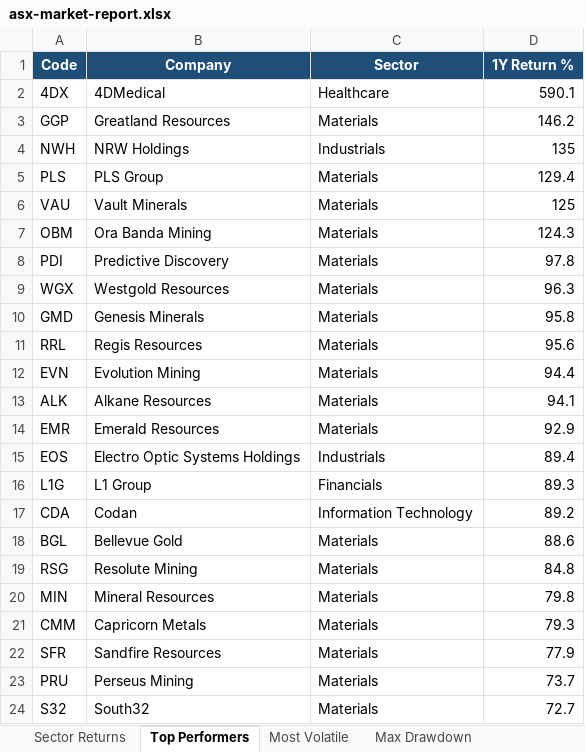
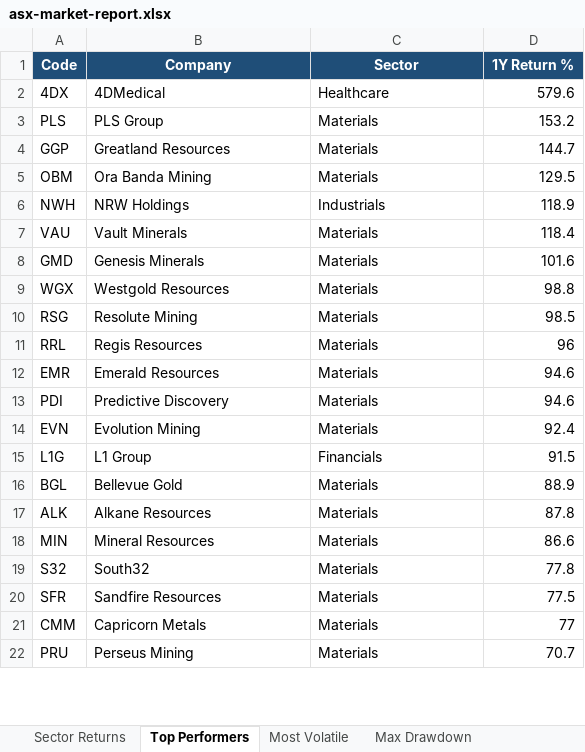
Before and after one commit to anurag7171/asx-market-analytics, an Excel workbook: reports/asx-market-report.xlsx, sheet Top Performers, drawn as a sheet; only a part is shown; values as stored, in another font and other column widths than the file's, no borders; conditional formats not drawn; removed rows and columns are numbered as before the commit, all else as after; the diff covers the shown part only; the diff names each change by its address in the sheet, - before the commit and + after, or states it on an @@ line.

```diff
--- a/reports/asx-market-report.xlsx (sheet Top Performers)
+++ b/reports/asx-market-report.xlsx (sheet Top Performers)
-D2 (1Y Return %): 590.1
+D2 (1Y Return %): 579.6
+row 3: PLS | PLS Group | Materials | 153.2
-D4 (1Y Return %): 146.2
+D4 (1Y Return %): 144.7
+row 5: OBM | Ora Banda Mining | Materials | 129.5
-D6 (1Y Return %): 135
+D6 (1Y Return %): 118.9
-row 5: PLS | PLS Group | Materials | 129.4
-D7 (1Y Return %): 125
+D7 (1Y Return %): 118.4
-row 7: OBM | Ora Banda Mining | Materials | 124.3
-row 8: PDI | Predictive Discovery | Materials | 97.8
-row 9: WGX | Westgold Resources | Materials | 96.3
-D8 (1Y Return %): 95.8
+D8 (1Y Return %): 101.6
+row 9: WGX | Westgold Resources | Materials | 98.8
+row 10: RSG | Resolute Mining | Materials | 98.5
-D11 (1Y Return %): 95.6
+D11 (1Y Return %): 96
-row 12: EVN | Evolution Mining | Materials | 94.4
-row 13: ALK | Alkane Resources | Materials | 94.1
-D12 (1Y Return %): 92.9
+D12 (1Y Return %): 94.6
-row 15: EOS | Electro Optic Systems Holdings | Industrials | 89.4
+row 13: PDI | Predictive Discovery | Materials | 94.6
+row 14: EVN | Evolution Mining | Materials | 92.4
-D15 (1Y Return %): 89.3
+D15 (1Y Return %): 91.5
-row 17: CDA | Codan | Information Technology | 89.2
-D16 (1Y Return %): 88.6
+D16 (1Y Return %): 88.9
-row 19: RSG | Resolute Mining | Materials | 84.8
+row 17: ALK | Alkane Resources | Materials | 87.8
-D18 (1Y Return %): 79.8
+D18 (1Y Return %): 86.6
-row 21: CMM | Capricorn Metals | Materials | 79.3
+row 19: S32 | South32 | Materials | 77.8
-D20 (1Y Return %): 77.9
+D20 (1Y Return %): 77.5
+row 21: CMM | Capricorn Metals | Materials | 77
-D22 (1Y Return %): 73.7
+D22 (1Y Return %): 70.7
-row 24: S32 | South32 | Materials | 72.7
```
Also changed, not shown: 3 added rows, 1 removed row and 1 edited cell elsewhere in this sheet, sheet Most Volatile, sheet Max Drawdown, sheet Sector Returns, sheet Sector Turnover, 2 other files.
